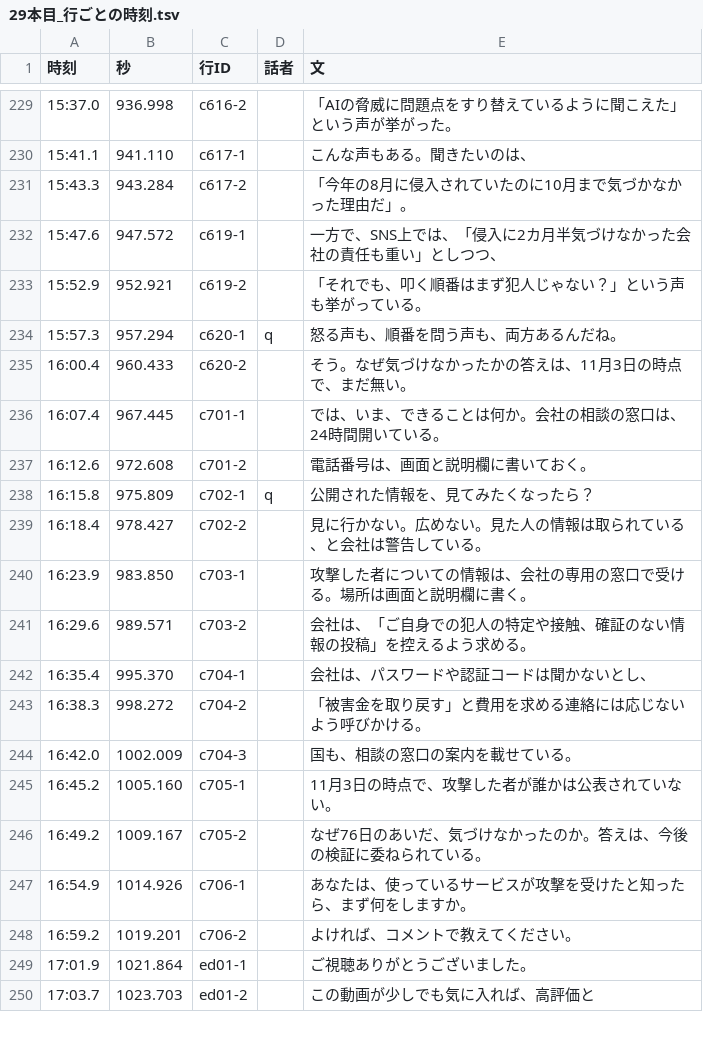
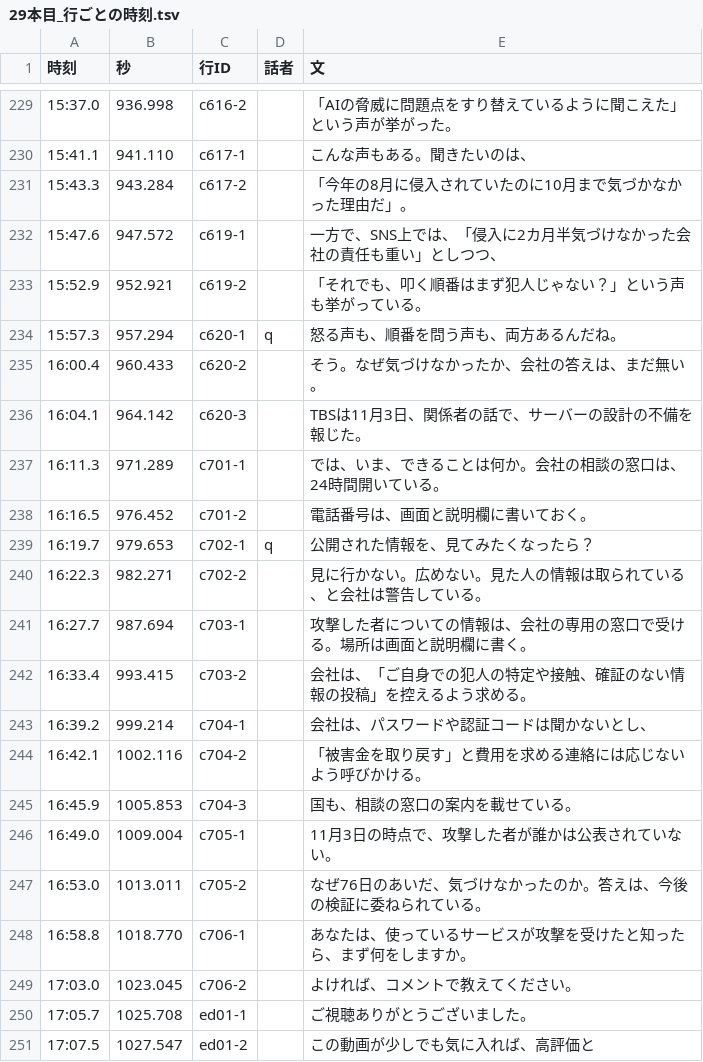
Before and after one commit to torotorotolo/zukai-engine, a TSV file: qa_out/ep29_a5/29本目_行ごとの時刻.tsv, drawn as a sheet; only a part is shown, gaps mark what is left out; the diff covers the shown part only.

```diff
--- a/qa_out/ep29_a5/29本目_行ごとの時刻.tsv
+++ b/qa_out/ep29_a5/29本目_行ごとの時刻.tsv
@@ -234,17 +234,18 @@
 15:57.3	957.294	c620-1	q	怒る声も、順番を問う声も、両方あるんだね。
-16:00.4	960.433	c620-2		そう。なぜ気づけなかったかの答えは、11月3日の時点で、まだ無い。
-16:07.4	967.445	c701-1		では、いま、できることは何か。会社の相談の窓口は、24時間開いている。
-16:12.6	972.608	c701-2		電話番号は、画面と説明欄に書いておく。
-16:15.8	975.809	c702-1	q	公開された情報を、見てみたくなったら？
-16:18.4	978.427	c702-2		見に行かない。広めない。見た人の情報は取られている、と会社は警告している。
-16:23.9	983.850	c703-1		攻撃した者についての情報は、会社の専用の窓口で受ける。場所は画面と説明欄に書く。
-16:29.6	989.571	c703-2		会社は、「ご自身での犯人の特定や接触、確証のない情報の投稿」を控えるよう求める。
-16:35.4	995.370	c704-1		会社は、パスワードや認証コードは聞かないとし、
-16:38.3	998.272	c704-2		「被害金を取り戻す」と費用を求める連絡には応じないよう呼びかける。
-16:42.0	1002.009	c704-3		国も、相談の窓口の案内を載せている。
-16:45.2	1005.160	c705-1		11月3日の時点で、攻撃した者が誰かは公表されていない。
-16:49.2	1009.167	c705-2		なぜ76日のあいだ、気づけなかったのか。答えは、今後の検証に委ねられている。
-16:54.9	1014.926	c706-1		あなたは、使っているサービスが攻撃を受けたと知ったら、まず何をしますか。
-16:59.2	1019.201	c706-2		よければ、コメントで教えてください。
-17:01.9	1021.864	ed01-1		ご視聴ありがとうございました。
-17:03.7	1023.703	ed01-2		この動画が少しでも気に入れば、高評価と
+16:00.4	960.433	c620-2		そう。なぜ気づけなかったか、会社の答えは、まだ無い。
+16:04.1	964.142	c620-3		TBSは11月3日、関係者の話で、サーバーの設計の不備を報じた。
+16:11.3	971.289	c701-1		では、いま、できることは何か。会社の相談の窓口は、24時間開いている。
+16:16.5	976.452	c701-2		電話番号は、画面と説明欄に書いておく。
+16:19.7	979.653	c702-1	q	公開された情報を、見てみたくなったら？
+16:22.3	982.271	c702-2		見に行かない。広めない。見た人の情報は取られている、と会社は警告している。
+16:27.7	987.694	c703-1		攻撃した者についての情報は、会社の専用の窓口で受ける。場所は画面と説明欄に書く。
+16:33.4	993.415	c703-2		会社は、「ご自身での犯人の特定や接触、確証のない情報の投稿」を控えるよう求める。
+16:39.2	999.214	c704-1		会社は、パスワードや認証コードは聞かないとし、
+16:42.1	1002.116	c704-2		「被害金を取り戻す」と費用を求める連絡には応じないよう呼びかける。
+16:45.9	1005.853	c704-3		国も、相談の窓口の案内を載せている。
+16:49.0	1009.004	c705-1		11月3日の時点で、攻撃した者が誰かは公表されていない。
+16:53.0	1013.011	c705-2		なぜ76日のあいだ、気づけなかったのか。答えは、今後の検証に委ねられている。
+16:58.8	1018.770	c706-1		あなたは、使っているサービスが攻撃を受けたと知ったら、まず何をしますか。
+17:03.0	1023.045	c706-2		よければ、コメントで教えてください。
+17:05.7	1025.708	ed01-1		ご視聴ありがとうございました。
+17:07.5	1027.547	ed01-2		この動画が少しでも気に入れば、高評価と
```
Also changed, not shown: 2 edited cells elsewhere in this file, ref/ep29/aq/yomi_sheet.tsv, 11 other files.
